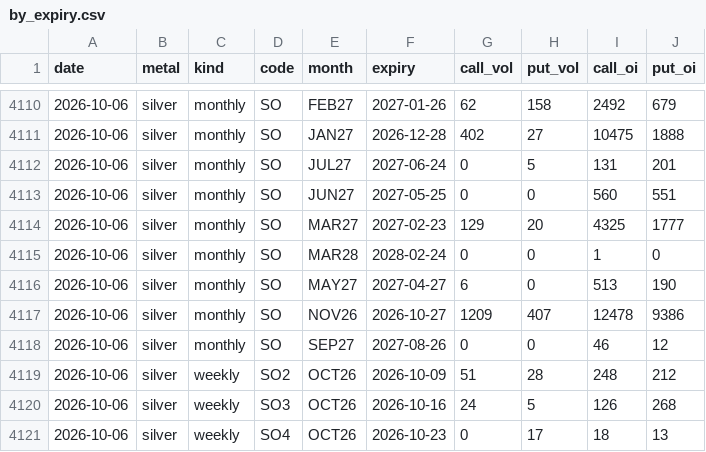
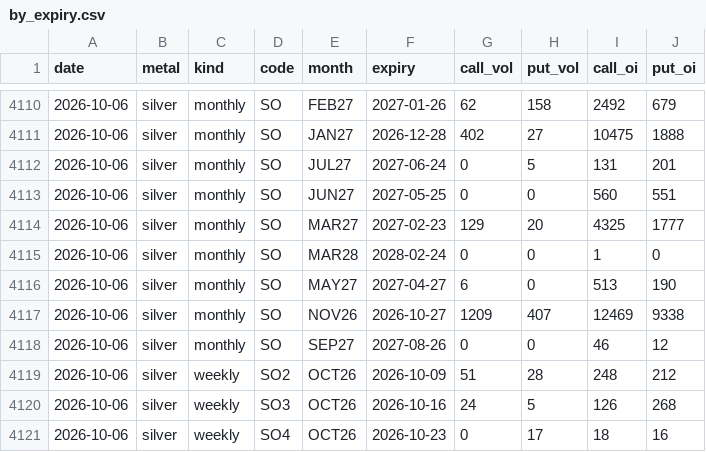
Before and after one commit to Allenvip1/G-P-C-R, a CSV file: data/by_expiry.csv, drawn as a sheet; only a part is shown, gaps mark what is left out.

```diff
--- a/data/by_expiry.csv
+++ b/data/by_expiry.csv
@@ -4116,3 +4116,3 @@ date,metal,kind,code,month,expiry,call_vol,put_vol,call_oi,put_oi
 2026-10-06,silver,monthly,SO,MAY27,2027-04-27,6,0,513,190
-2026-10-06,silver,monthly,SO,NOV26,2026-10-27,1209,407,12478,9386
+2026-10-06,silver,monthly,SO,NOV26,2026-10-27,1209,407,12469,9338
 2026-10-06,silver,monthly,SO,SEP27,2027-08-26,0,0,46,12
@@ -4120,2 +4120,2 @@ date,metal,kind,code,month,expiry,call_vol,put_vol,call_oi,put_oi
 2026-10-06,silver,weekly,SO3,OCT26,2026-10-16,24,5,126,268
-2026-10-06,silver,weekly,SO4,OCT26,2026-10-23,0,17,18,13
+2026-10-06,silver,weekly,SO4,OCT26,2026-10-23,0,17,18,16
```
Also changed, not shown: data/gold_pcr.csv, data/price_gold.csv, 1 other file.
